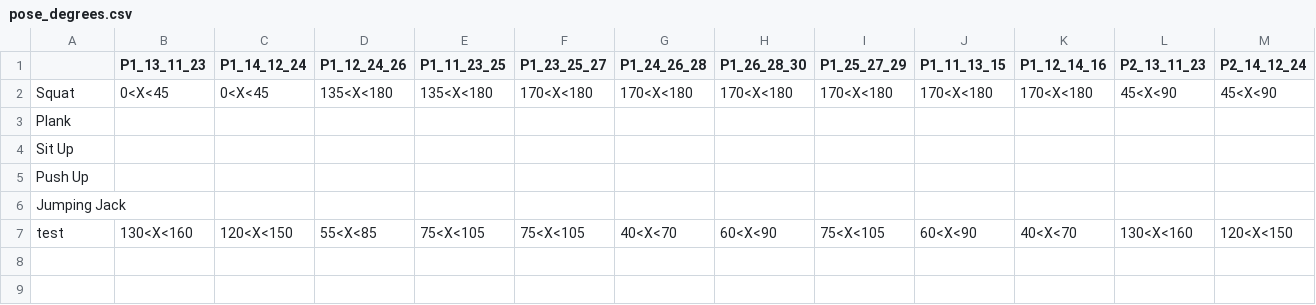
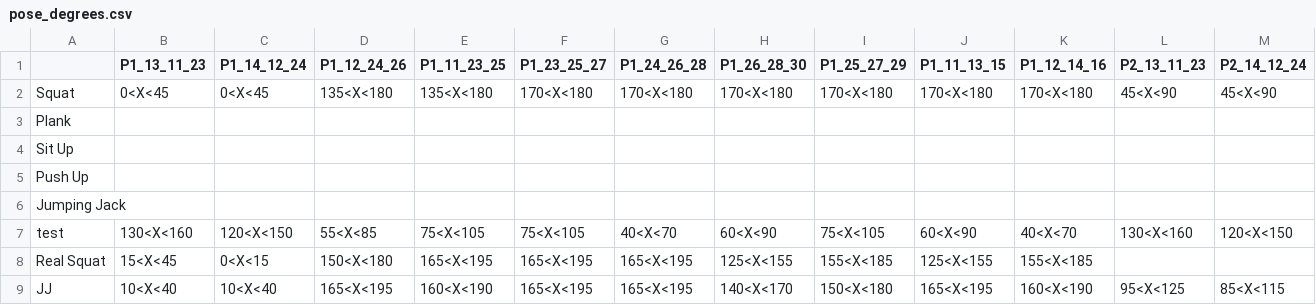
Before and after one commit to itsikshteinberger/Gym-AI, a CSV file: Gym-AI-App/pose_degrees.csv, drawn as a sheet; only a part is shown; rows hold the shown columns only; the diff names each change by its address in the sheet, - before the commit and + after, or states it on an @@ line.

Commit message:
added a way in RealTimeCam to record poses to .csv file

```diff
--- a/Gym-AI-App/pose_degrees.csv
+++ b/Gym-AI-App/pose_degrees.csv
+row 8: Real Squat | 15<X<45 | 0<X<15 | 150<X<180 | 165<X<195 | 165<X<195 | 165<X<195 | 125<X<155 | 155<X<185 | 125<X<155 | 155<X<185
+row 9: JJ | 10<X<40 | 10<X<40 | 165<X<195 | 160<X<190 | 165<X<195 | 165<X<195 | 140<X<170 | 150<X<180 | 165<X<195 | 160<X<190 | 95<X<125 | 85<X<115
```
Also changed, not shown: 3 other files.
